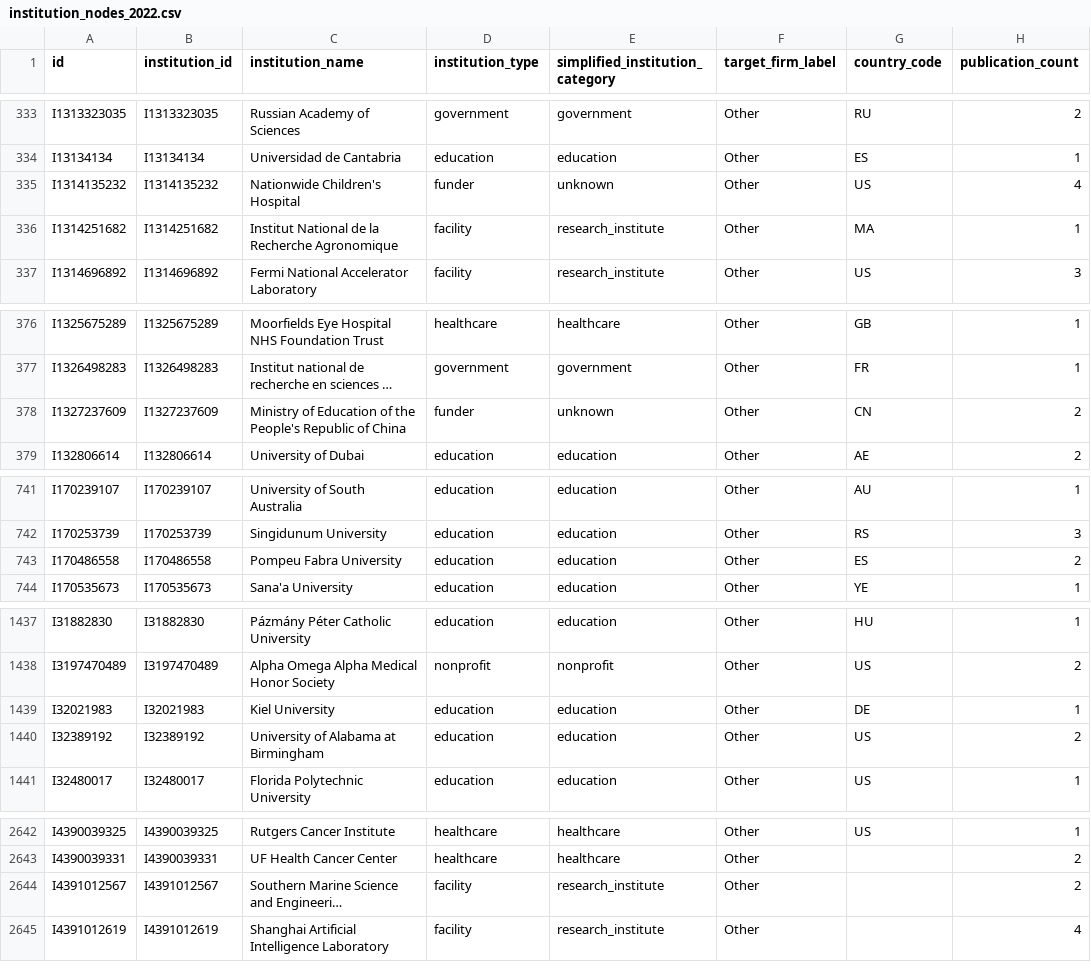
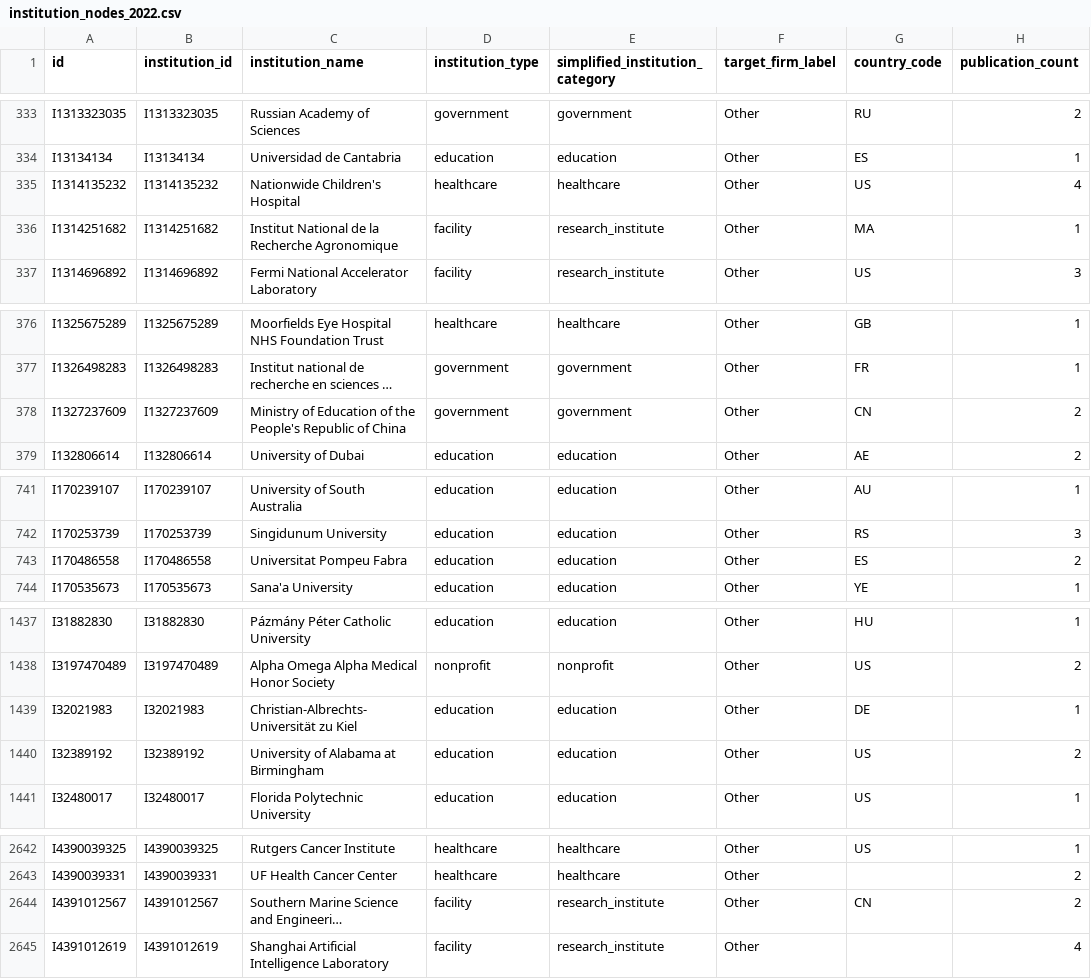
Before and after one commit to kms8720/genai-coauthorship-network-analysis, a CSV file: outputs/networks/institution_nodes_2022.csv, drawn as a sheet; only a part is shown, gaps mark what is left out; long unchanged cells end in …; the diff covers the shown part only; the diff names each change by its address in the sheet, - before the commit and + after, or states it on an @@ line.

```diff
--- a/outputs/networks/institution_nodes_2022.csv
+++ b/outputs/networks/institution_nodes_2022.csv
-D335 (institution_type): funder
+D335 (institution_type): healthcare
-E335 (simplified_institution_category): unknown
+E335 (simplified_institution_category): healthcare
-D378 (institution_type): funder
+D378 (institution_type): government
-E378 (simplified_institution_category): unknown
+E378 (simplified_institution_category): government
-C743 (institution_name): Pompeu Fabra University
+C743 (institution_name): Universitat Pompeu Fabra
-C1439 (institution_name): Kiel University
+C1439 (institution_name): Christian-Albrechts-Universität zu Kiel
-G2644 (country_code): (empty)
+G2644 (country_code): CN
```
Also changed, not shown: 1 edited cell elsewhere in this file, outputs/networks/institution_nodes_2024.csv, outputs/networks/institution_nodes_2025.csv, 32 other files.
